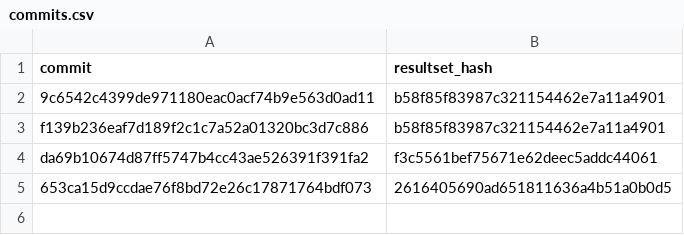
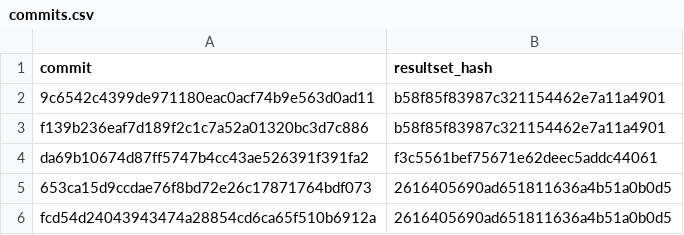
Before and after one commit to wch/ggplot2-vtest, a CSV file: commits.csv, drawn as a sheet.

Commit message:
Add new results

```diff
--- a/commits.csv
+++ b/commits.csv
@@ -5 +5,2 @@
 "653ca15d9ccdae76f8bd72e26c17871764bdf073","2616405690ad651811636a4b51a0b0d5"
+"fcd54d24043943474a28854cd6ca65f510b6912a","2616405690ad651811636a4b51a0b0d5"
```
